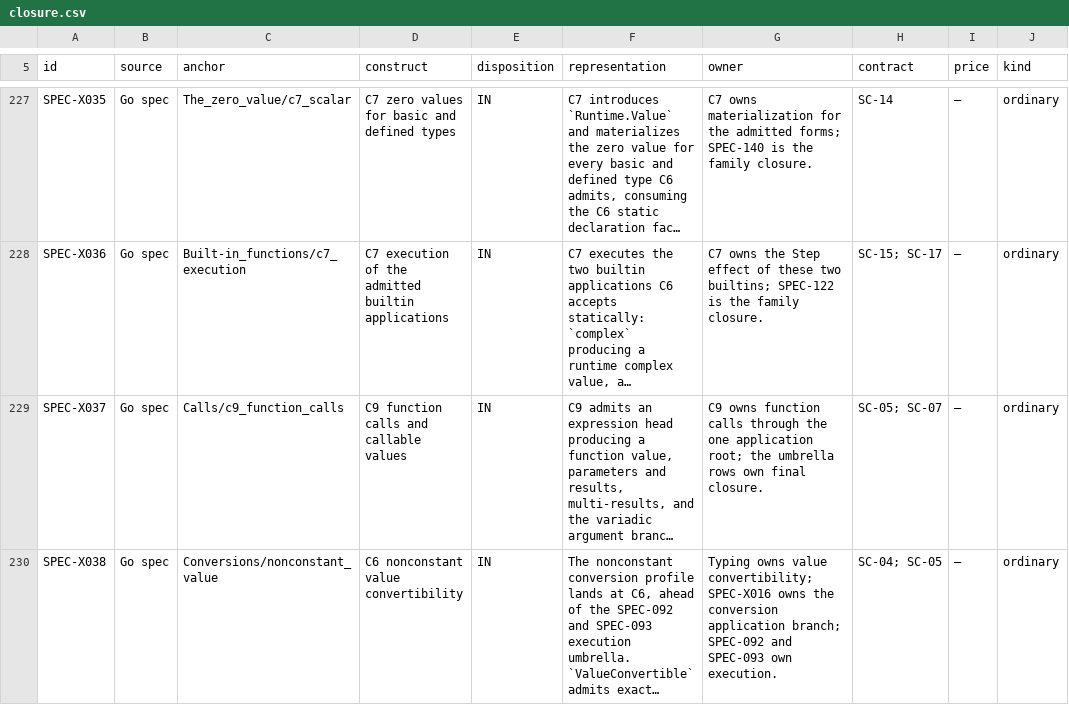
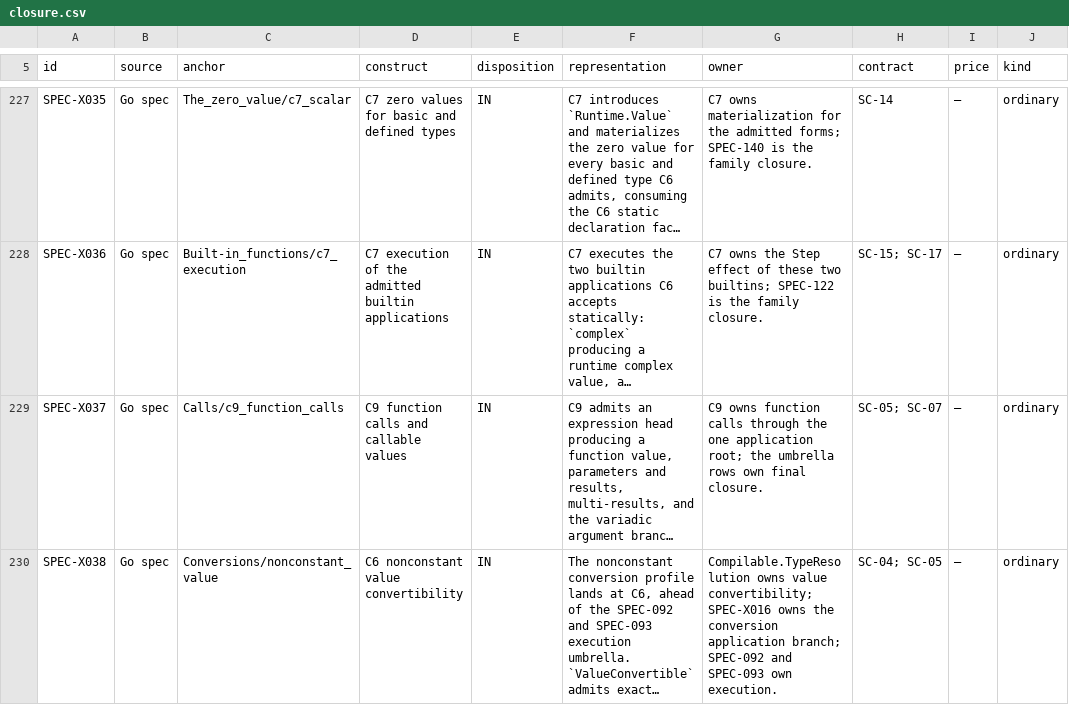
Before and after one commit to rhencke/fido, a CSV file: .review/closure.csv, drawn as a sheet; only a part is shown, gaps mark what is left out; long unchanged cells end in …; the diff covers the shown part only; the diff names each change by its address in the sheet, - before the commit and + after, or states it on an @@ line.

```diff
--- a/.review/closure.csv
+++ b/.review/closure.csv
-G230 (owner): Typing owns value…
+G230 (owner): Compilable.TypeResolution owns value…
```
Also changed, not shown: 31 edited cells elsewhere in this file, .review/latitude.tsv, 16 other files.
